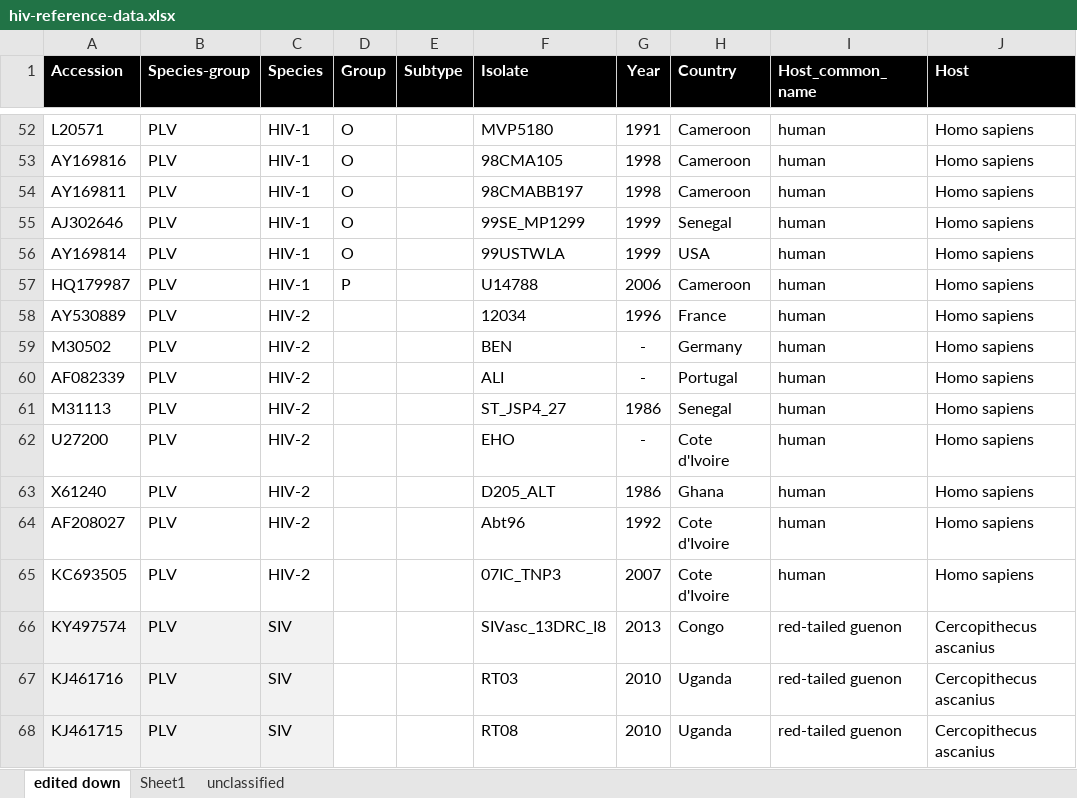
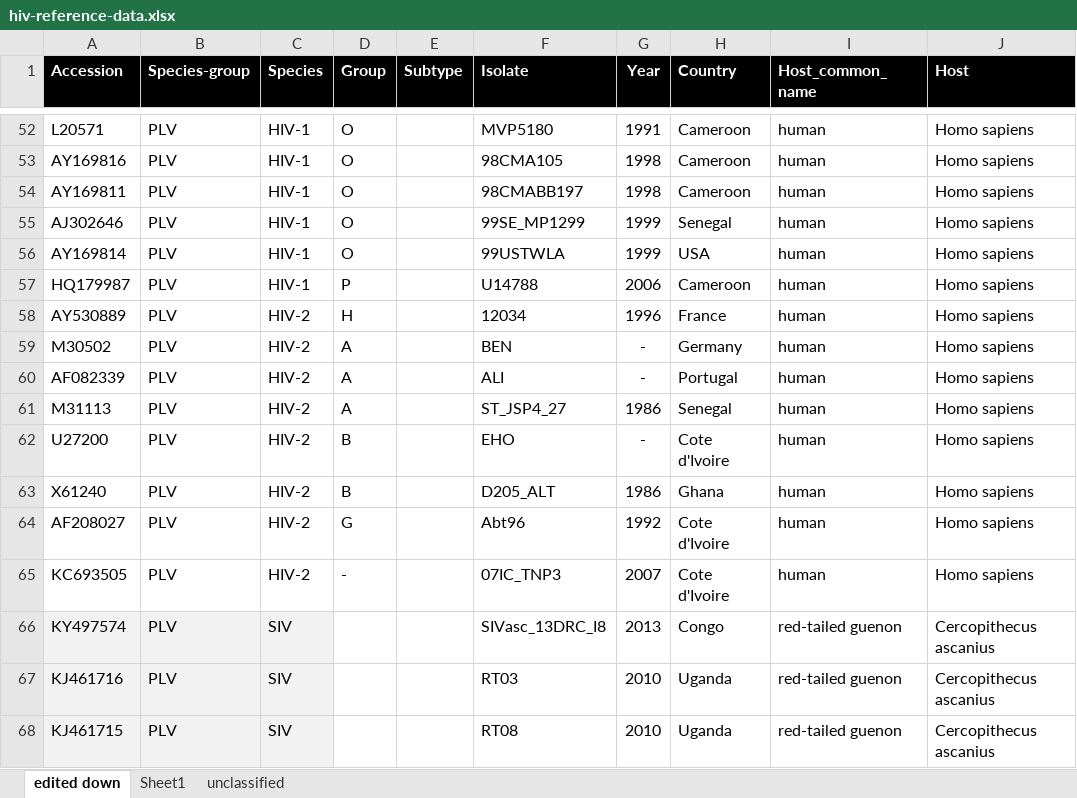
Before and after one commit to giffordlabcvr/HIV-GLUE, an Excel workbook: tabular/hiv-reference-data.xlsx, sheet edited down, drawn as a sheet; only a part is shown, gaps mark what is left out; values as stored, in another font and other column widths than the file's, no borders; the diff names each change by its address in the sheet, - before the commit and + after, or states it on an @@ line.

Commit message:
added HIV-2 groups

```diff
--- a/tabular/hiv-reference-data.xlsx (sheet edited down)
+++ b/tabular/hiv-reference-data.xlsx (sheet edited down)
-D58 (Group): (empty)
+D58 (Group): H
-D59:D61 (Group): (empty)
+D59:D61 (Group): A
-D62:D63 (Group): (empty)
+D62:D63 (Group): B
-D64 (Group): (empty)
+D64 (Group): G
-D65 (Group): (empty)
+D65 (Group): -
```
